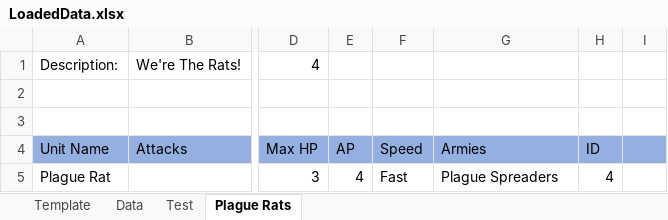
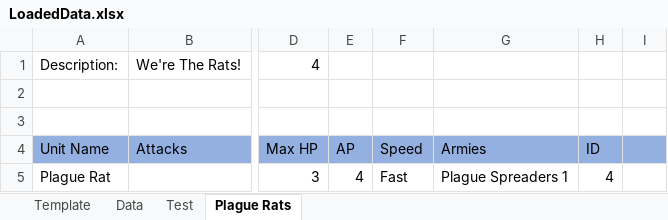
Before and after one commit to Luna-MN/WorldsCollideTBS, an Excel workbook: Shared/LoadedData.xlsx, sheet Plague Rats, drawn as a sheet; only a part is shown, gaps mark what is left out; values as stored, in another font and other column widths than the file's, no borders; the diff names each change by its address in the sheet, - before the commit and + after, or states it on an @@ line.

```diff
--- a/Shared/LoadedData.xlsx (sheet Plague Rats)
+++ b/Shared/LoadedData.xlsx (sheet Plague Rats)
-G5 (Armies): Plague Spreaders
+G5 (Armies): Plague Spreaders 1
```
Also changed, not shown: sheet Test, Shared/Faction Data.xlsx, 46 other files.
